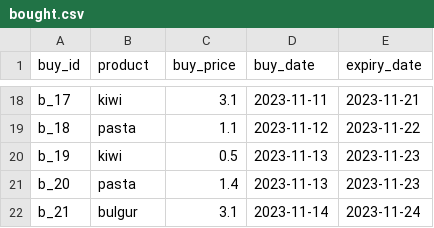
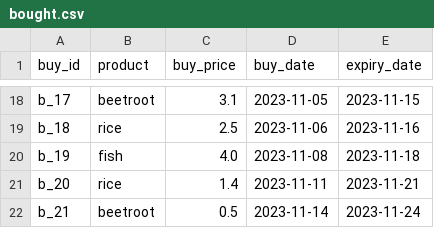
Before and after one commit to davidjfk/016_Superpy, a CSV file: data_used_in_superpy/bought.csv, drawn as a sheet; only a part is shown, gaps mark what is left out; the diff covers the shown part only; the diff names each change by its address in the sheet, - before the commit and + after, or states it on an @@ line.

Commit message:
subject: fn calculate_revenue_in_time_range_between_start_date_and_end_date_inclusive(): Test Driven Development:
1. implement fn calculate_revenue_in_time_range_between_start_date_and_end_date_inclusive()
2. testcases pass for this fn calculate_revenue_in_time_range_between_start_date_and_end_date_inclusive()
4. regression testcases of previous functionality still pass.
5. call this fn calculate_revenue_in_time_range_between_start_date_and_end_date_inclusive() in file super.py
   as a dry run prior to calling this fn via argparse cli.
   (...\superpy.super.py)

```diff
--- a/data_used_in_superpy/bought.csv
+++ b/data_used_in_superpy/bought.csv
-B18 (product): kiwi
+B18 (product): beetroot
-D18 (buy_date): 2023-11-11
+D18 (buy_date): 2023-11-05
-E18 (expiry_date): 2023-11-21
+E18 (expiry_date): 2023-11-15
-B19 (product): pasta
+B19 (product): rice
-C19 (buy_price): 1.1
+C19 (buy_price): 2.5
-D19 (buy_date): 2023-11-12
+D19 (buy_date): 2023-11-06
-E19 (expiry_date): 2023-11-22
+E19 (expiry_date): 2023-11-16
-B20 (product): kiwi
+B20 (product): fish
-C20 (buy_price): 0.5
+C20 (buy_price): 4.0
-D20 (buy_date): 2023-11-13
+D20 (buy_date): 2023-11-08
-E20 (expiry_date): 2023-11-23
+E20 (expiry_date): 2023-11-18
-B21 (product): pasta
+B21 (product): rice
-D21 (buy_date): 2023-11-13
+D21 (buy_date): 2023-11-11
-E21 (expiry_date): 2023-11-23
+E21 (expiry_date): 2023-11-21
-B22 (product): bulgur
+B22 (product): beetroot
-C22 (buy_price): 3.1
+C22 (buy_price): 0.5
```
Also changed, not shown: 62 edited cells elsewhere in this file, 3 other files.
